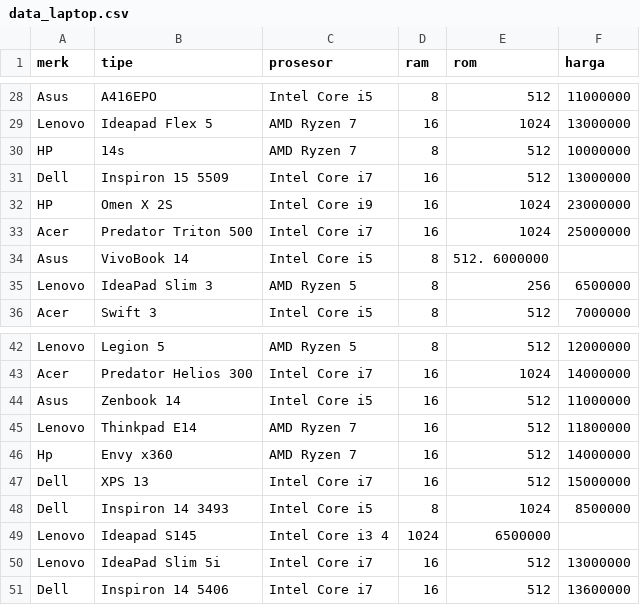
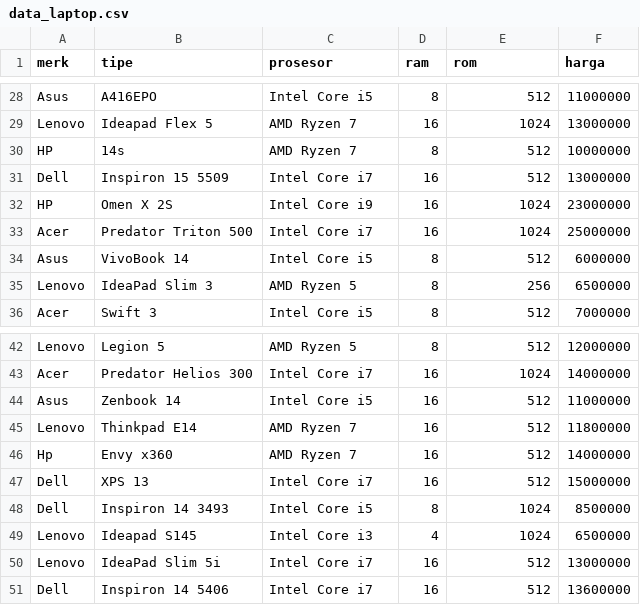
Before and after one commit to jehanifaalea/Hola-Comp, a CSV file: data_laptop.csv, drawn as a sheet; only a part is shown, gaps mark what is left out.

Commit message:
update

```diff
--- a/data_laptop.csv
+++ b/data_laptop.csv
@@ -33,3 +33,3 @@ HP,Omen X 2S,Intel Core i9,16,1024,23000000
 Acer,Predator Triton 500,Intel Core i7,16,1024,25000000
-Asus,VivoBook 14,Intel Core i5,8,512. 6000000
+Asus,VivoBook 14,Intel Core i5,8,512,6000000
 Lenovo,IdeaPad Slim 3,AMD Ryzen 5,8,256,6500000
@@ -48,3 +48,3 @@ Dell,XPS 13,Intel Core i7,16,512,15000000
 Dell,Inspiron 14 3493,Intel Core i5,8,1024,8500000
-Lenovo,Ideapad S145,Intel Core i3 4,1024,6500000
+Lenovo,Ideapad S145,Intel Core i3,4,1024,6500000
 Lenovo,IdeaPad Slim 5i,Intel Core i7,16,512,13000000
```
